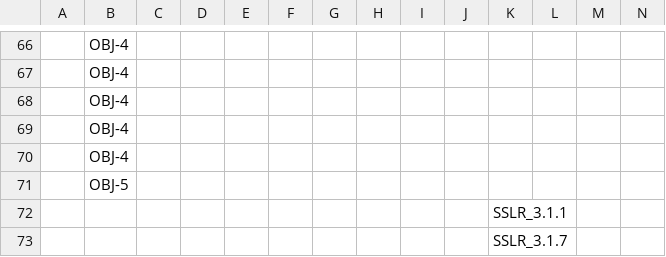
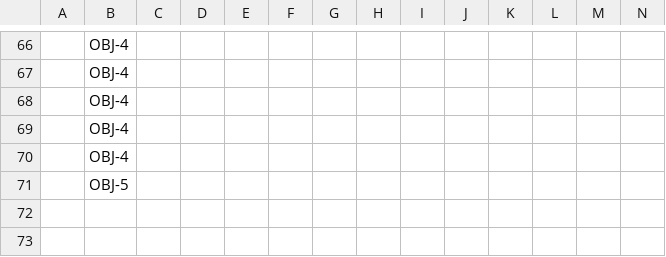
Before and after one commit to ERAU-CORALS/Requirements, a CSV file: publish/traceability.csv, drawn as a sheet; only a part is shown, gaps mark what is left out; rows hold the shown columns only; the diff names each change by its address in the sheet, - before the commit and + after, or states it on an @@ line.

Commit message:
Fixed ESSLR Headers - Published

```diff
--- a/publish/traceability.csv
+++ b/publish/traceability.csv
-row 72:  |  |  |  |  |  |  |  |  |  | SSLR_3.1.1
-row 73:  |  |  |  |  |  |  |  |  |  | SSLR_3.1.7
```
Also changed, not shown: 2 other files.
